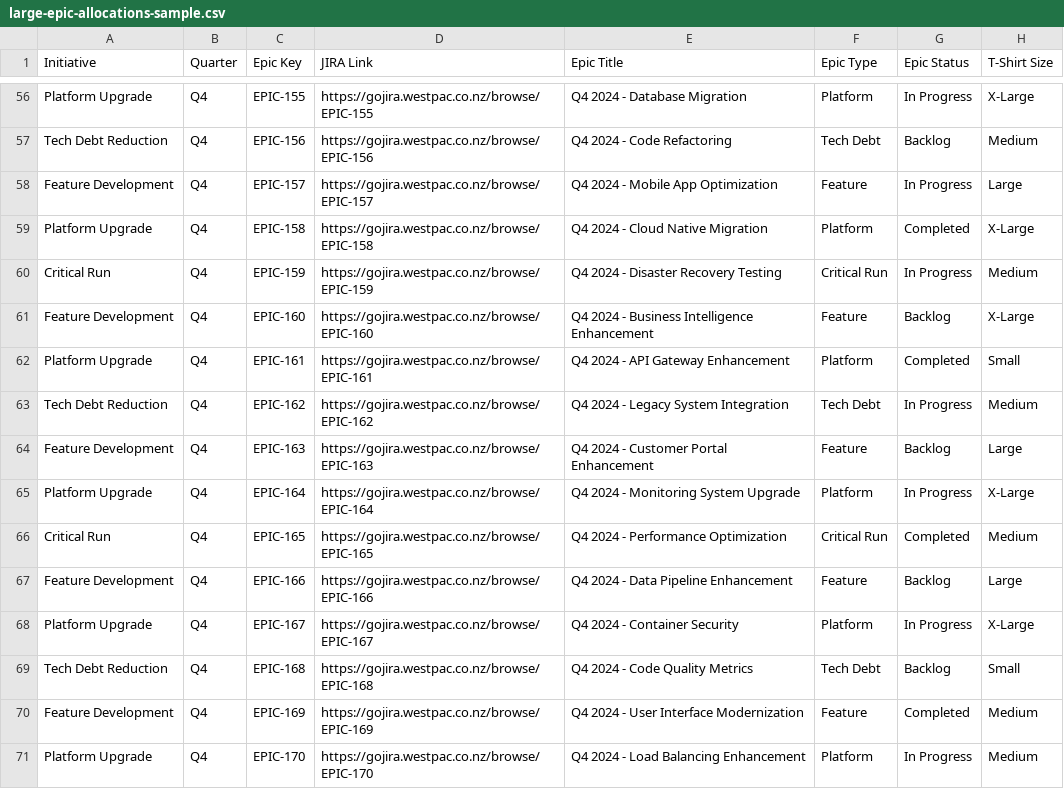
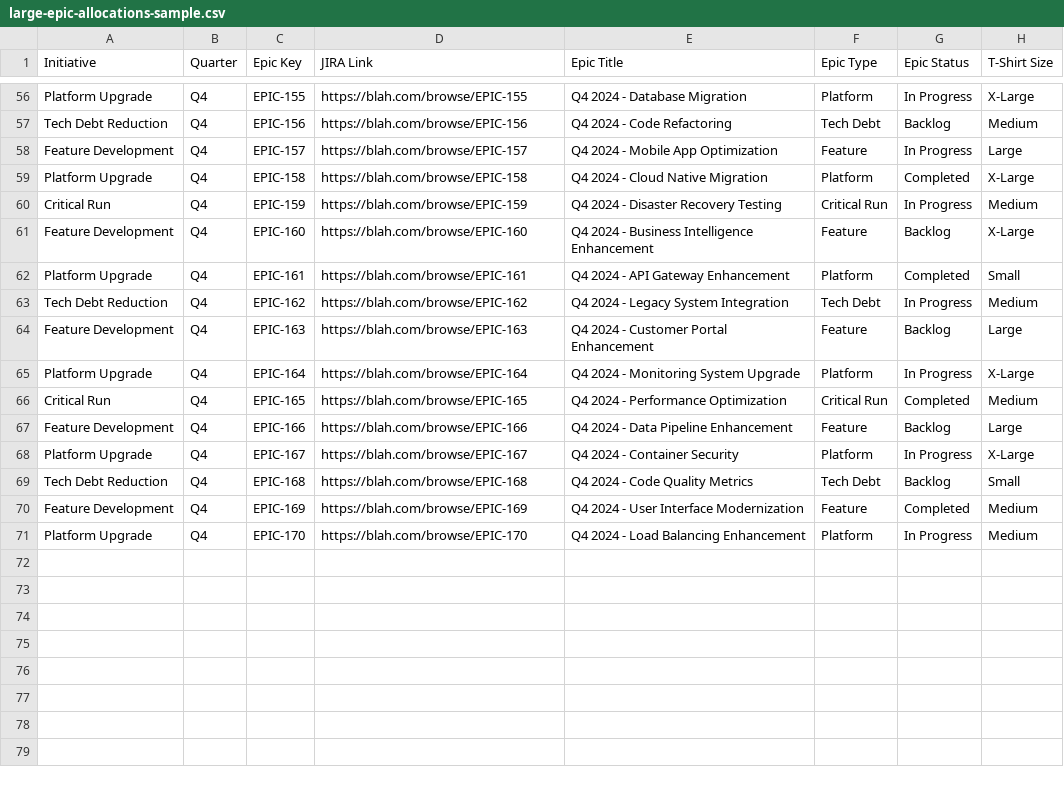
Before and after one commit to heymishy/plan-pulse-compass, a CSV file: large-epic-allocations-sample.csv, drawn as a sheet; only a part is shown, gaps mark what is left out; the diff covers the shown part only; the diff names each change by its address in the sheet, - before the commit and + after, or states it on an @@ line.

```diff
--- a/large-epic-allocations-sample.csv
+++ b/large-epic-allocations-sample.csv
-D56 (JIRA Link): https://gojira.westpac.co.nz/browse/EPIC-155
+D56 (JIRA Link): https://blah.com/browse/EPIC-155
-D57 (JIRA Link): https://gojira.westpac.co.nz/browse/EPIC-156
+D57 (JIRA Link): https://blah.com/browse/EPIC-156
-D58 (JIRA Link): https://gojira.westpac.co.nz/browse/EPIC-157
+D58 (JIRA Link): https://blah.com/browse/EPIC-157
-D59 (JIRA Link): https://gojira.westpac.co.nz/browse/EPIC-158
+D59 (JIRA Link): https://blah.com/browse/EPIC-158
-D60 (JIRA Link): https://gojira.westpac.co.nz/browse/EPIC-159
+D60 (JIRA Link): https://blah.com/browse/EPIC-159
-D61 (JIRA Link): https://gojira.westpac.co.nz/browse/EPIC-160
+D61 (JIRA Link): https://blah.com/browse/EPIC-160
-D62 (JIRA Link): https://gojira.westpac.co.nz/browse/EPIC-161
+D62 (JIRA Link): https://blah.com/browse/EPIC-161
-D63 (JIRA Link): https://gojira.westpac.co.nz/browse/EPIC-162
+D63 (JIRA Link): https://blah.com/browse/EPIC-162
-D64 (JIRA Link): https://gojira.westpac.co.nz/browse/EPIC-163
+D64 (JIRA Link): https://blah.com/browse/EPIC-163
-D65 (JIRA Link): https://gojira.westpac.co.nz/browse/EPIC-164
+D65 (JIRA Link): https://blah.com/browse/EPIC-164
-D66 (JIRA Link): https://gojira.westpac.co.nz/browse/EPIC-165
+D66 (JIRA Link): https://blah.com/browse/EPIC-165
-D67 (JIRA Link): https://gojira.westpac.co.nz/browse/EPIC-166
+D67 (JIRA Link): https://blah.com/browse/EPIC-166
-D68 (JIRA Link): https://gojira.westpac.co.nz/browse/EPIC-167
+D68 (JIRA Link): https://blah.com/browse/EPIC-167
-D69 (JIRA Link): https://gojira.westpac.co.nz/browse/EPIC-168
+D69 (JIRA Link): https://blah.com/browse/EPIC-168
-D70 (JIRA Link): https://gojira.westpac.co.nz/browse/EPIC-169
+D70 (JIRA Link): https://blah.com/browse/EPIC-169
-D71 (JIRA Link): https://gojira.westpac.co.nz/browse/EPIC-170
+D71 (JIRA Link): https://blah.com/browse/EPIC-170
```
Also changed, not shown: 54 edited cells elsewhere in this file, 7 other files.
